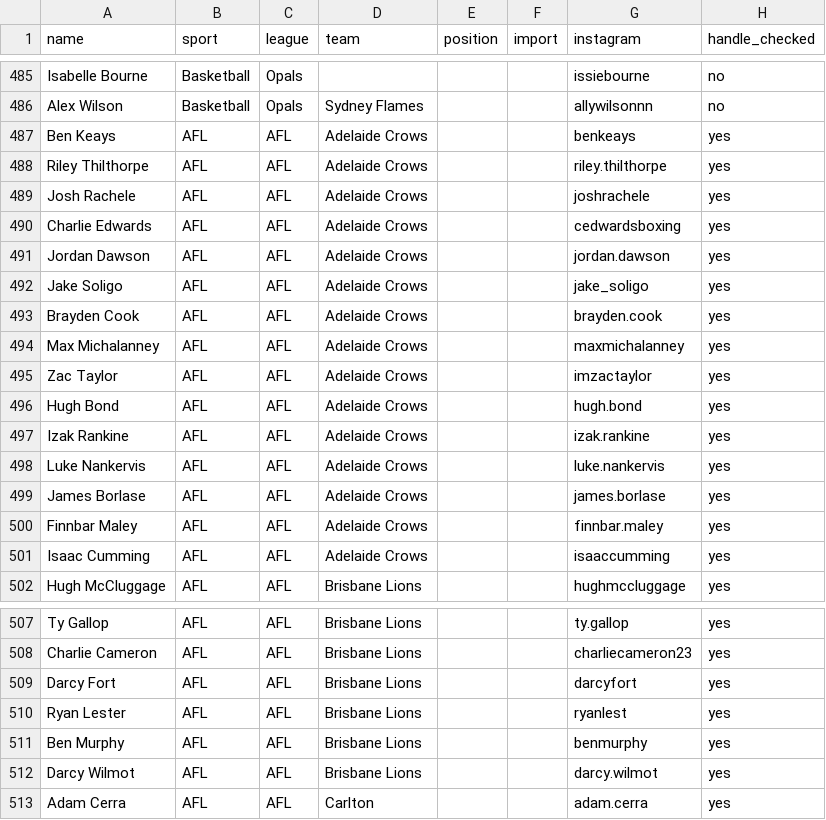
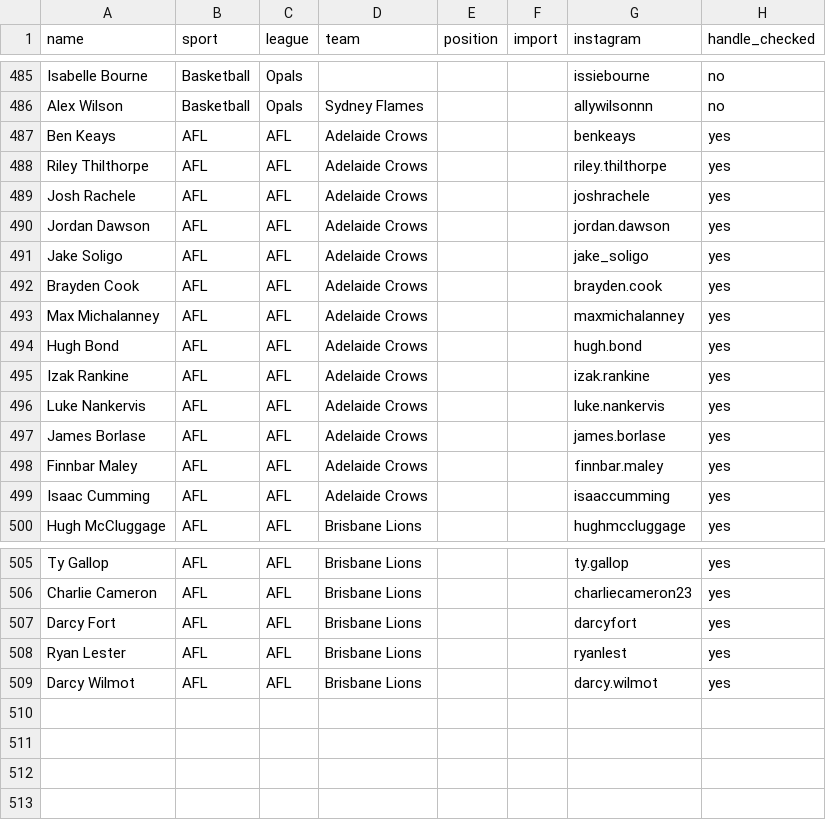
Before and after one commit to YosemiteDan/SocialRankingsV2, a CSV file: data/athletes.csv, drawn as a sheet; only a part is shown, gaps mark what is left out; the diff names each change by its address in the sheet, - before the commit and + after, or states it on an @@ line.

```diff
--- a/data/athletes.csv
+++ b/data/athletes.csv
-row 490: Charlie Edwards | AFL | AFL | Adelaide Crows |  |  | cedwardsboxing | yes
-row 495: Zac Taylor | AFL | AFL | Adelaide Crows |  |  | imzactaylor | yes
-row 511: Ben Murphy | AFL | AFL | Brisbane Lions |  |  | benmurphy | yes
-row 513: Adam Cerra | AFL | AFL | Carlton |  |  | adam.cerra | yes
```
Also changed, not shown: data/new_player_handles.csv, 1 other file.
